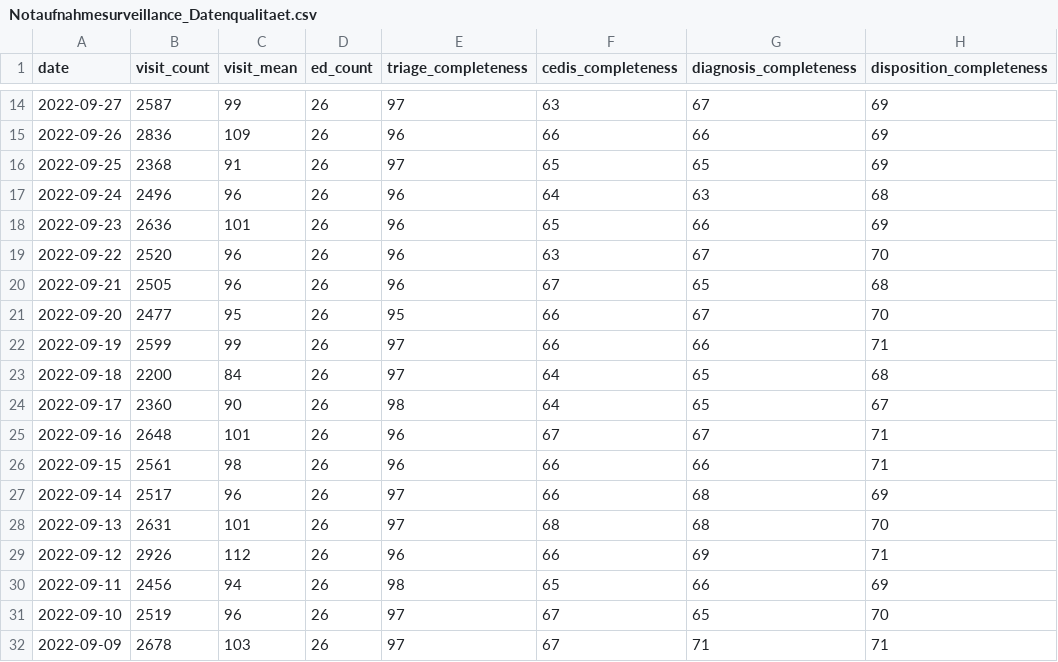
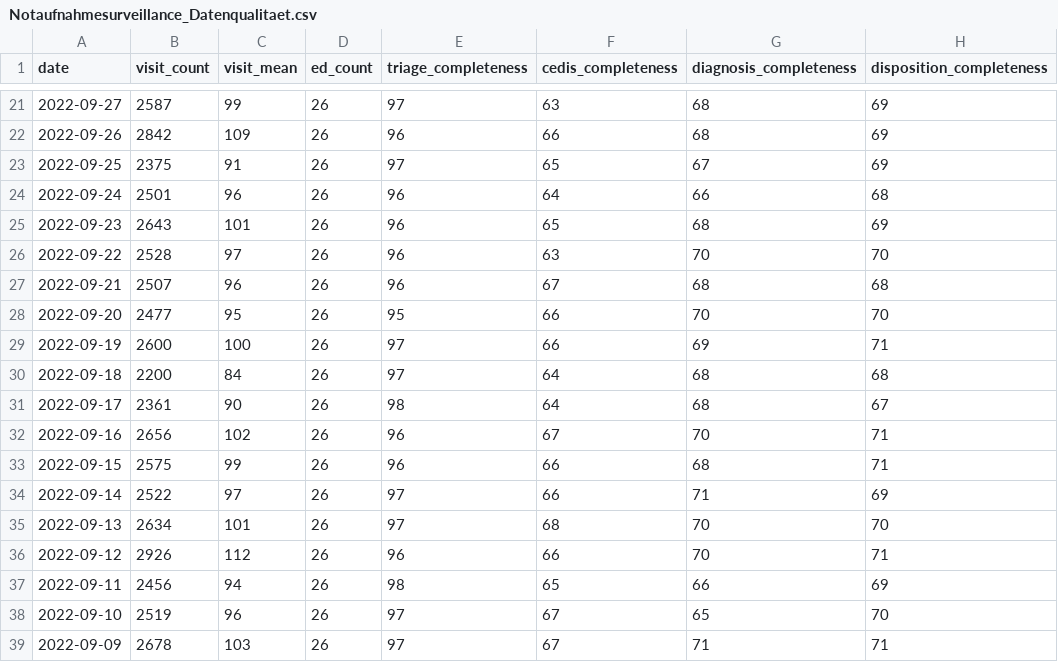
Before and after one commit to robert-koch-institut/Daten_der_Notaufnahmesurveillance, a CSV file: Notaufnahmesurveillance_Datenqualitaet.csv, drawn as a sheet; only a part is shown, gaps mark what is left out; the diff covers the shown part only.

```diff
--- a/Notaufnahmesurveillance_Datenqualitaet.csv
+++ b/Notaufnahmesurveillance_Datenqualitaet.csv
@@ -14,17 +21,17 @@ date,visit_count,visit_mean,ed_count,triage_completeness,cedis_completeness,diag
-2022-09-27,2587,99,26,97,63,67,69
-2022-09-26,2836,109,26,96,66,66,69
-2022-09-25,2368,91,26,97,65,65,69
-2022-09-24,2496,96,26,96,64,63,68
-2022-09-23,2636,101,26,96,65,66,69
-2022-09-22,2520,96,26,96,63,67,70
-2022-09-21,2505,96,26,96,67,65,68
-2022-09-20,2477,95,26,95,66,67,70
-2022-09-19,2599,99,26,97,66,66,71
-2022-09-18,2200,84,26,97,64,65,68
-2022-09-17,2360,90,26,98,64,65,67
-2022-09-16,2648,101,26,96,67,67,71
-2022-09-15,2561,98,26,96,66,66,71
-2022-09-14,2517,96,26,97,66,68,69
-2022-09-13,2631,101,26,97,68,68,70
-2022-09-12,2926,112,26,96,66,69,71
+2022-09-27,2587,99,26,97,63,68,69
+2022-09-26,2842,109,26,96,66,68,69
+2022-09-25,2375,91,26,97,65,67,69
+2022-09-24,2501,96,26,96,64,66,68
+2022-09-23,2643,101,26,96,65,68,69
+2022-09-22,2528,97,26,96,63,70,70
+2022-09-21,2507,96,26,96,67,68,68
+2022-09-20,2477,95,26,95,66,70,70
+2022-09-19,2600,100,26,97,66,69,71
+2022-09-18,2200,84,26,97,64,68,68
+2022-09-17,2361,90,26,98,64,68,67
+2022-09-16,2656,102,26,96,67,70,71
+2022-09-15,2575,99,26,96,66,68,71
+2022-09-14,2522,97,26,97,66,71,69
+2022-09-13,2634,101,26,97,68,70,70
+2022-09-12,2926,112,26,96,66,70,71
 2022-09-11,2456,94,26,98,65,66,69
```
Also changed, not shown: 7 added rows and 26 edited cells elsewhere in this file, Notaufnahmesurveillance_Zeitreihen_Alter.csv, Notaufnahmesurveillance_Zeitreihen_CEDIS.csv, 4 other files.
